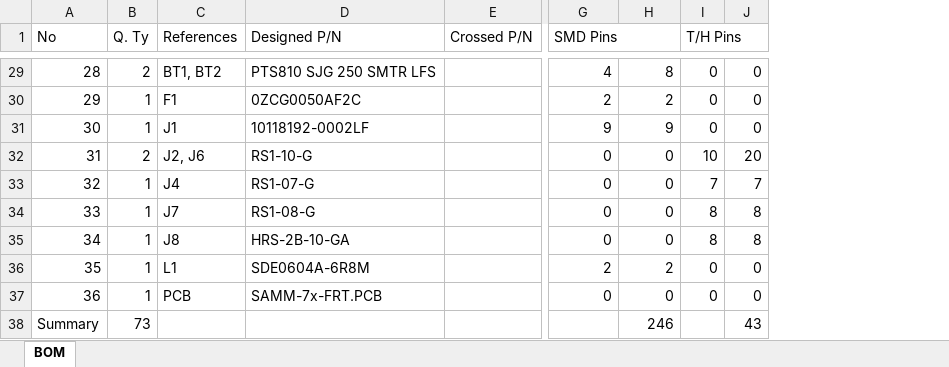
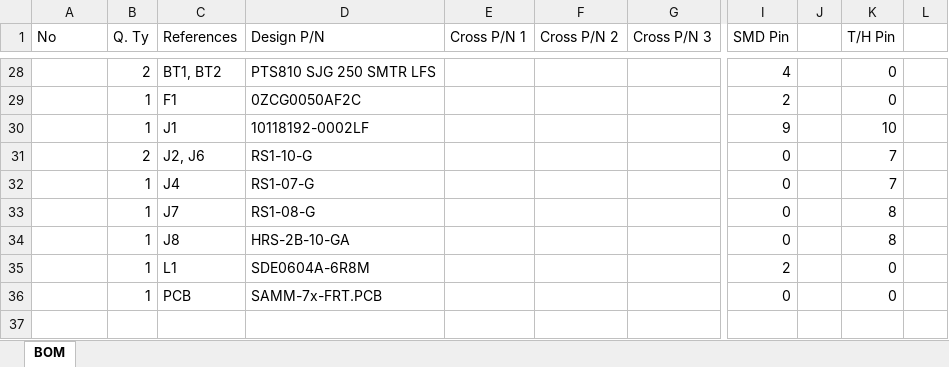
Before and after one commit to sampidevkit/PIC16FDevKit, an Excel workbook: HW/Product/BoM/PIC16DevKit.xlsx, sheet BOM, drawn as a sheet; only a part is shown, gaps mark what is left out; values as stored, in another font and other column widths than the file's, no cell formats; removed rows and columns are numbered as before the commit, all else as after; rows hold the shown columns only; the diff covers the shown part only; the diff names each change by its address in the sheet, - before the commit and + after, or states it on an @@ line.

```diff
--- a/HW/Product/BoM/PIC16DevKit.xlsx (sheet BOM)
+++ b/HW/Product/BoM/PIC16DevKit.xlsx (sheet BOM)
-column E (Crossed P/N), empty
+column E (Cross P/N 1), empty
+column F (Cross P/N 2), empty
+column G (Cross P/N 3), empty
+column J, empty
-column I (T/H Pins), rows 29-37: 0 | 0 | 0 | 10 | 7 | 8 | 8 | 0 | 0
-column J, rows 29-37: 0 | 0 | 0 | 20 | 7 | 8 | 8 | 0 | 0
+column L, empty
-D1: Designed P/N
+D1: Design P/N
-I1: SMD Pins
+I1: SMD Pin
-G1:H1 merged
-K1: (empty)
+K1: T/H Pin
-A28 (No): 28
+A28 (No): (empty)
-K28 (T/H Pin): 8
+K28 (T/H Pin): 0
-A29 (No): 29
+A29 (No): (empty)
-K29 (T/H Pin): 2
+K29 (T/H Pin): 0
-A30 (No): 30
+A30 (No): (empty)
-K30 (T/H Pin): 9
+K30 (T/H Pin): 10
-A31 (No): 31
+A31 (No): (empty)
-K31:K32 (T/H Pin): 0
+K31:K32 (T/H Pin): 7
-A32 (No): 32
+A32 (No): (empty)
-A33 (No): 33
+A33 (No): (empty)
-K33:K34 (T/H Pin): 0
+K33:K34 (T/H Pin): 8
-A34 (No): 34
+A34 (No): (empty)
-A35 (No): 35
+A35 (No): (empty)
-K35 (T/H Pin): 2
+K35 (T/H Pin): 0
-A36 (No): 36
+A36 (No): (empty)
-row 38: Summary | 73 |  |  |  |  | 246 |  | 43
```
Also changed, not shown: 2 added rows, 3 removed rows and 49 edited cells elsewhere in this sheet, cell formats, formulas that keep their value, 16 other files.
